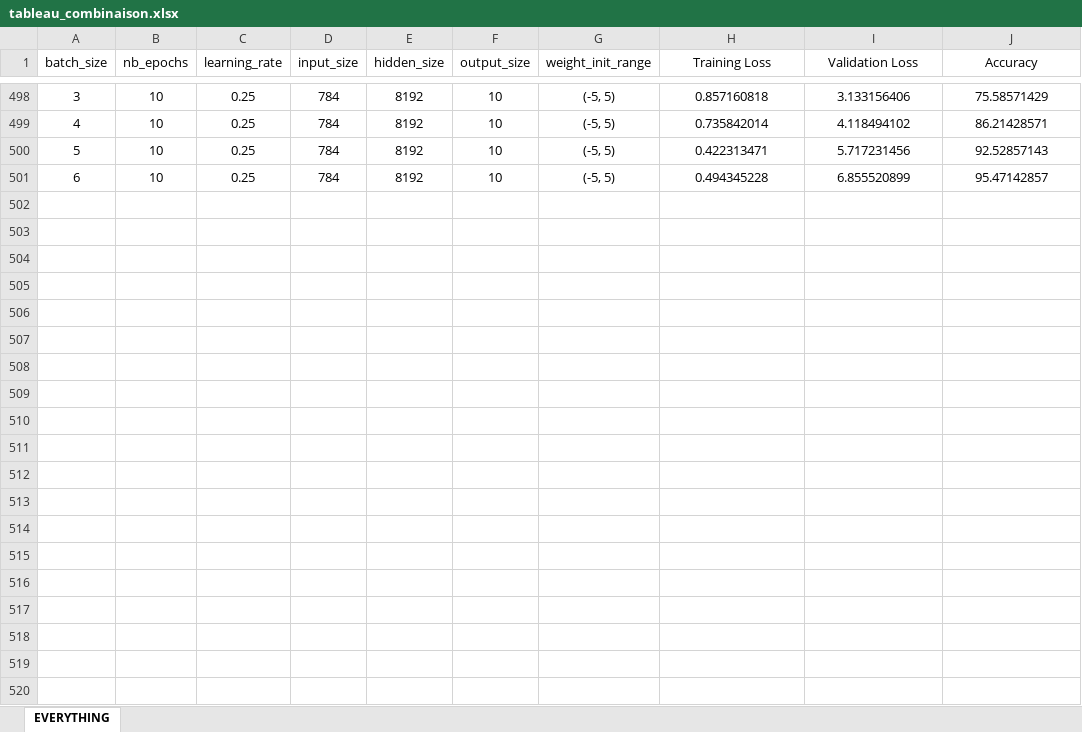
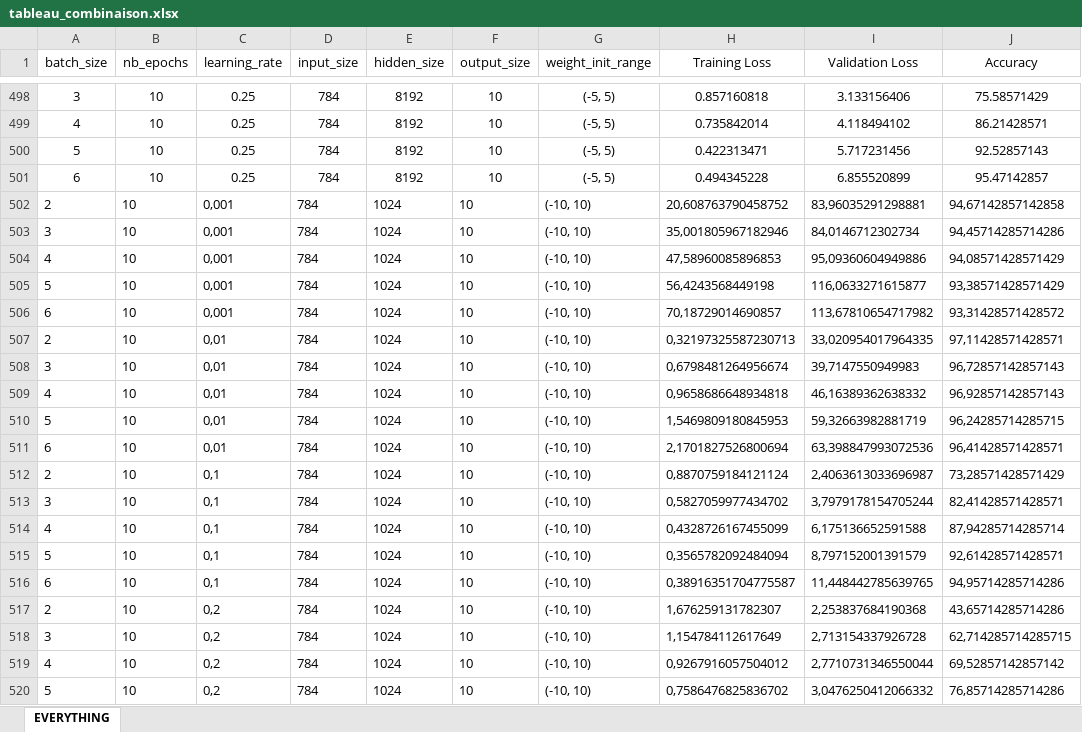
Before and after one commit to Hassen-GHAZEL/deep_learning_lefort, an Excel workbook: tableau_combinaison.xlsx, sheet EVERYTHING, drawn as a sheet; only a part is shown, gaps mark what is left out; values as stored, in another font and other column widths than the file's, no borders; the diff covers the shown part only; the diff names each change by its address in the sheet, - before the commit and + after, or states it on an @@ line.

Commit message:
plus de 93%

```diff
--- a/tableau_combinaison.xlsx (sheet EVERYTHING)
+++ b/tableau_combinaison.xlsx (sheet EVERYTHING)
+row 502: 2 | 10 | 0,001 | 784 | 1024 | 10 | (-10, 10) | 20,608763790458752 | 83,96035291298881 | 94,67142857142858
+row 503: 3 | 10 | 0,001 | 784 | 1024 | 10 | (-10, 10) | 35,001805967182946 | 84,0146712302734 | 94,45714285714286
+row 504: 4 | 10 | 0,001 | 784 | 1024 | 10 | (-10, 10) | 47,58960085896853 | 95,09360604949886 | 94,08571428571429
+row 505: 5 | 10 | 0,001 | 784 | 1024 | 10 | (-10, 10) | 56,4243568449198 | 116,0633271615877 | 93,38571428571429
+row 506: 6 | 10 | 0,001 | 784 | 1024 | 10 | (-10, 10) | 70,18729014690857 | 113,67810654717982 | 93,31428571428572
+row 507: 2 | 10 | 0,01 | 784 | 1024 | 10 | (-10, 10) | 0,32197325587230713 | 33,020954017964335 | 97,11428571428571
+row 508: 3 | 10 | 0,01 | 784 | 1024 | 10 | (-10, 10) | 0,6798481264956674 | 39,7147550949983 | 96,72857142857143
+row 509: 4 | 10 | 0,01 | 784 | 1024 | 10 | (-10, 10) | 0,9658686648934818 | 46,16389362638332 | 96,92857142857143
+row 510: 5 | 10 | 0,01 | 784 | 1024 | 10 | (-10, 10) | 1,5469809180845953 | 59,32663982881719 | 96,24285714285715
+row 511: 6 | 10 | 0,01 | 784 | 1024 | 10 | (-10, 10) | 2,1701827526800694 | 63,398847993072536 | 96,41428571428571
+row 512: 2 | 10 | 0,1 | 784 | 1024 | 10 | (-10, 10) | 0,8870759184121124 | 2,4063613033696987 | 73,28571428571429
+row 513: 3 | 10 | 0,1 | 784 | 1024 | 10 | (-10, 10) | 0,5827059977434702 | 3,7979178154705244 | 82,41428571428571
+row 514: 4 | 10 | 0,1 | 784 | 1024 | 10 | (-10, 10) | 0,4328726167455099 | 6,175136652591588 | 87,94285714285714
+row 515: 5 | 10 | 0,1 | 784 | 1024 | 10 | (-10, 10) | 0,3565782092484094 | 8,797152001391579 | 92,61428571428571
+row 516: 6 | 10 | 0,1 | 784 | 1024 | 10 | (-10, 10) | 0,38916351704775587 | 11,448442785639765 | 94,95714285714286
+row 517: 2 | 10 | 0,2 | 784 | 1024 | 10 | (-10, 10) | 1,676259131782307 | 2,253837684190368 | 43,65714285714286
+row 518: 3 | 10 | 0,2 | 784 | 1024 | 10 | (-10, 10) | 1,154784112617649 | 2,713154337926728 | 62,714285714285715
+row 519: 4 | 10 | 0,2 | 784 | 1024 | 10 | (-10, 10) | 0,9267916057504012 | 2,7710731346550044 | 69,52857142857142
+row 520: 5 | 10 | 0,2 | 784 | 1024 | 10 | (-10, 10) | 0,7586476825836702 | 3,0476250412066332 | 76,85714285714286
```
Also changed, not shown: 42 added rows elsewhere in this sheet.
